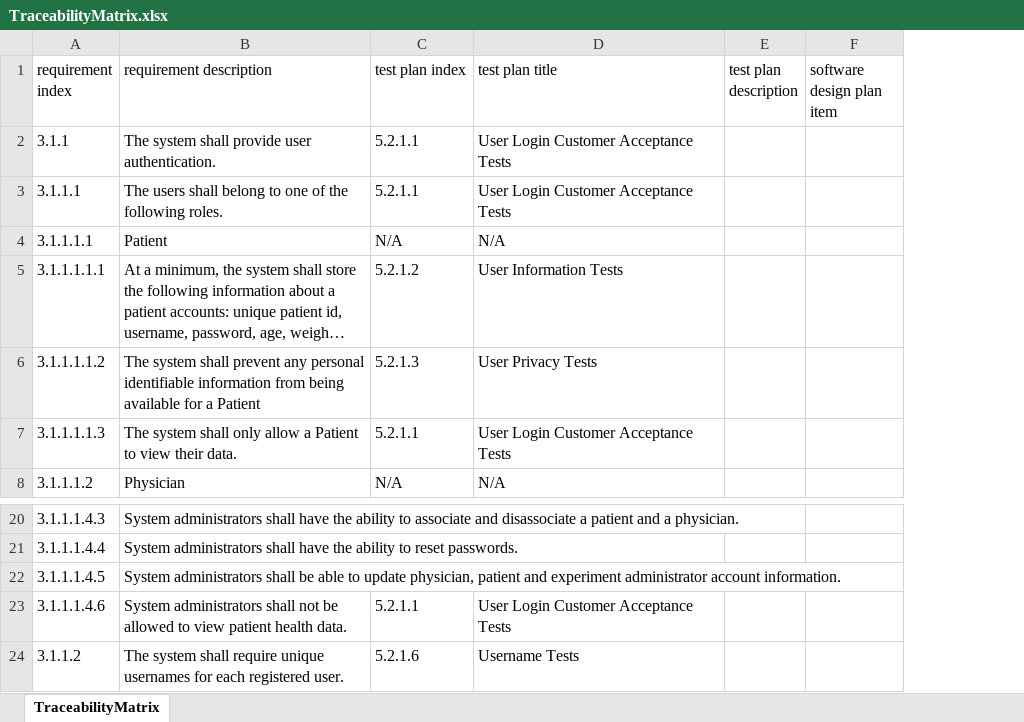
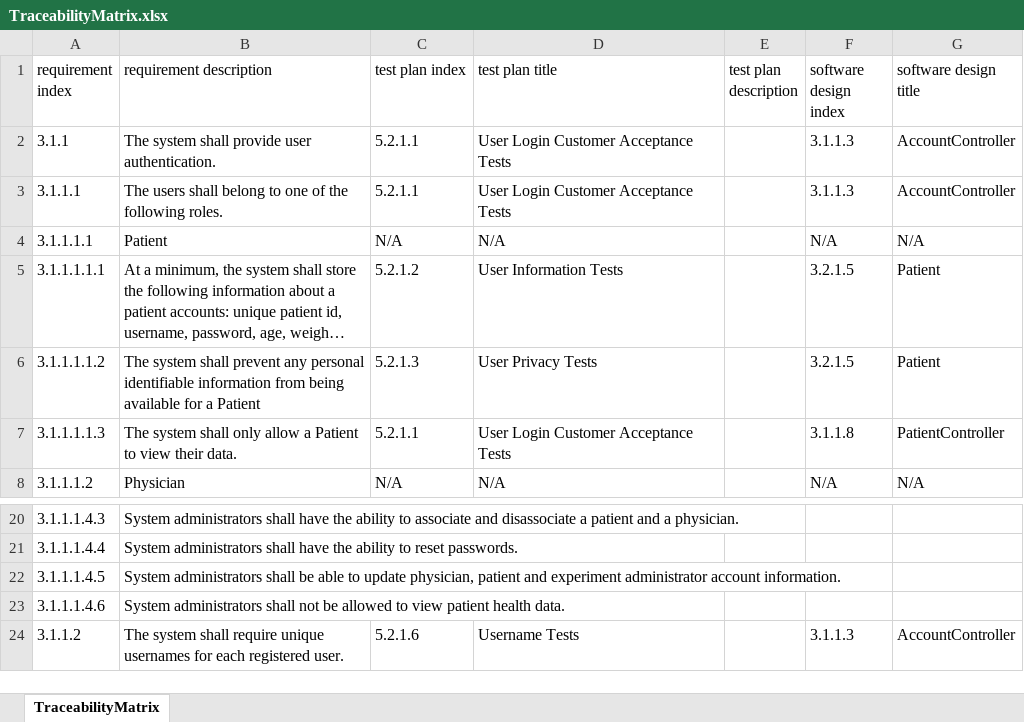
Before and after one commit to trwq63/med656, an Excel workbook: TraceabilityMatrix.xlsx, sheet TraceabilityMatrix, drawn as a sheet; only a part is shown, gaps mark what is left out; long unchanged cells end in …; values as stored, in another font and other column widths than the file's, no borders; table styles not drawn; removed rows and columns are numbered as before the commit, all else as after; the diff names each change by its address in the sheet, - before the commit and + after, or states it on an @@ line.

Commit message:
added most of the design items to the traceability matrix

```diff
--- a/TraceabilityMatrix.xlsx (sheet TraceabilityMatrix)
+++ b/TraceabilityMatrix.xlsx (sheet TraceabilityMatrix)
-column F (software design plan item), empty
+column F (software design index), rows 2-8: 3.1.1.3 | 3.1.1.3 | N/A | 3.2.1.5 | 3.2.1.5 | 3.1.1.8 | N/A; row 24: 3.1.1.3
+column G (software design title), rows 2-8: AccountController | AccountController | N/A | Patient | Patient | PatientController | N/A; row 24: AccountController
-C23 (test plan index): 5.2.1.1
+C23 (test plan index): (empty)
-D23 (test plan title): User Login Customer Acceptance Tests
+D23 (test plan title): (empty)
```
